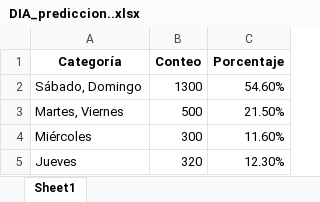
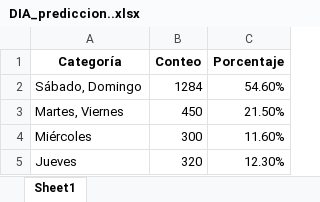
Before and after one commit to cftr28/MINERIA-DE-DATOS-ASESINATOS-ZONA-8-DEL-ECUADOR, an Excel workbook: EVALUACION/GRAFICOS DE BARRAS VARIABLES PREDICCION/OPTUNA ARBOL DE DECISION/DIA_prediccion..xlsx, sheet Sheet1, drawn as a sheet; values as stored, in another font and other column widths than the file's, no borders; charts and pictures not drawn; the diff names each change by its address in the sheet, - before the commit and + after, or states it on an @@ line.

```diff
--- a/EVALUACION/GRAFICOS DE BARRAS VARIABLES PREDICCION/OPTUNA ARBOL DE DECISION/DIA_prediccion..xlsx (sheet Sheet1)
+++ b/EVALUACION/GRAFICOS DE BARRAS VARIABLES PREDICCION/OPTUNA ARBOL DE DECISION/DIA_prediccion..xlsx (sheet Sheet1)
-B2 (Conteo): 1300
+B2 (Conteo): 1284
-B3 (Conteo): 500
+B3 (Conteo): 450
```
Also changed, not shown: charts or pictures, EVALUACION/GRAFICOS DE BARRAS VARIABLES PREDICCION/OPTUNA ARBOL DE DECISION/ANTECEDENTES_prediccion.xlsx, EVALUACION/GRAFICOS DE BARRAS VARIABLES PREDICCION/OPTUNA ARBOL DE DECISION/AREA_DEL_HECHO_prediccion.xlsx, 10 other files.
